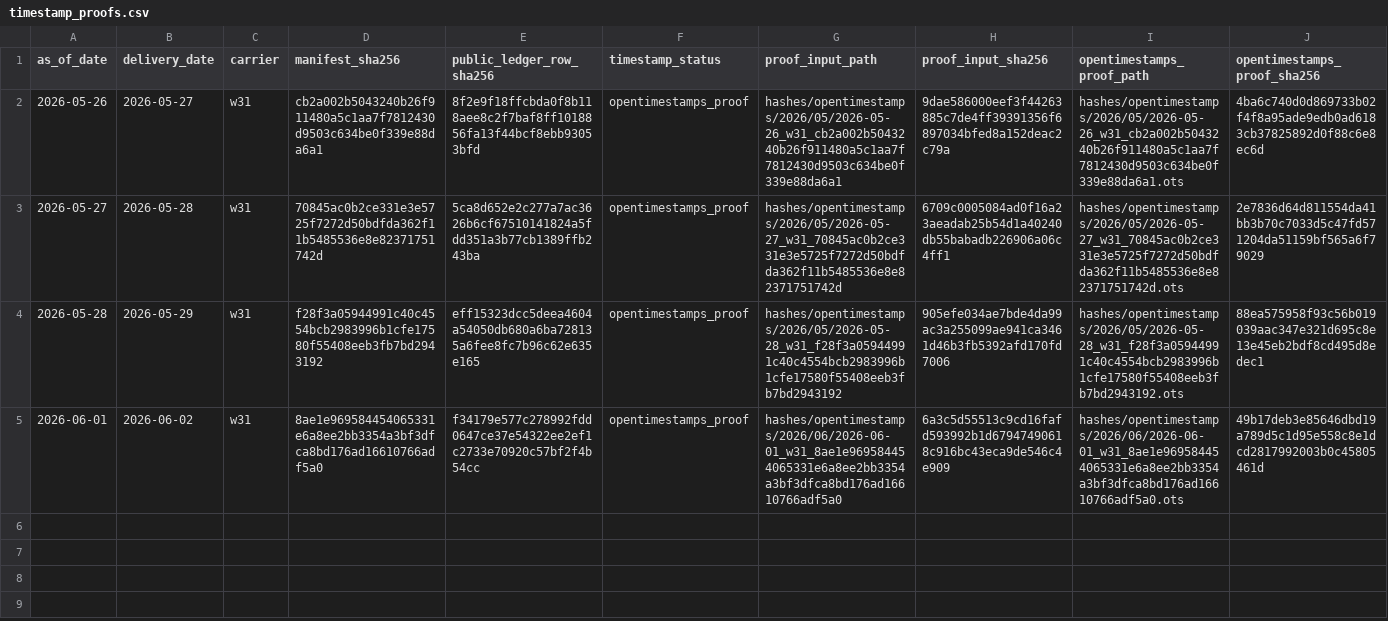
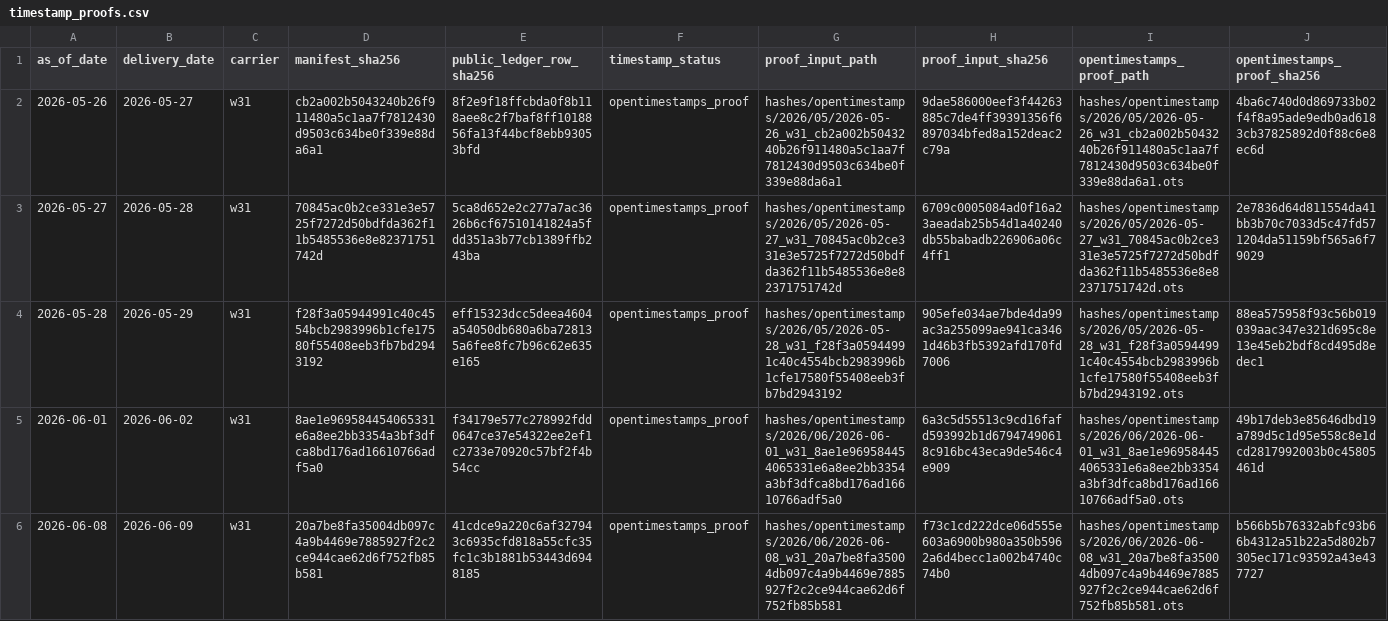
Before and after one commit to jameskim247/ercot-ptp-track-record, a CSV file: hashes/timestamp_proofs.csv, drawn as a sheet; only a part is shown; rows hold the shown columns only; the diff names each change by its address in the sheet, - before the commit and + after, or states it on an @@ line.

```diff
--- a/hashes/timestamp_proofs.csv
+++ b/hashes/timestamp_proofs.csv
+row 6: 2026-06-08 | 2026-06-09 | w31 | 20a7be8fa35004db097c4a9b4469e7885927f2c2ce944cae62d6f752fb85b581 | 41cdce9a220c6af327943c6935cfd818a55cfc35fc1c3b1881b53443d6948185 | opentimestamps_proof | hashes/opentimestamps/2026/06/2026-06-08_w31_20a7be8fa35004db097c4a9b4469e7885927f2c2ce944cae62d6f752fb85b581 | f73c1cd222dce06d555e603a6900b980a350b5962a6d4becc1a002b4740c74b0 | hashes/opentimestamps/2026/06/2026-06-08_w31_20a7be8fa35004db097c4a9b4469e7885927f2c2ce944cae62d6f752fb85b581.ots | b566b5b76332abfc93b66b4312a51b22a5d802b7305ec171c93592a43e437727
```
Also changed, not shown: hashes/daily_manifest_hashes.csv, 6 other files.
